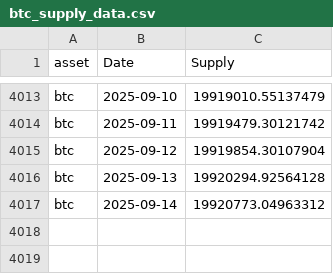
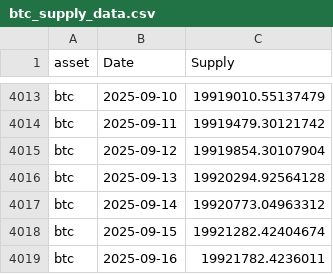
Before and after one commit to dlwpsms3gkrsus-glitch/btc-price-vs-spot-etf-flow-chart, a CSV file: btc_supply_data.csv, drawn as a sheet; only a part is shown, gaps mark what is left out; the diff names each change by its address in the sheet, - before the commit and + after, or states it on an @@ line.

```diff
--- a/btc_supply_data.csv
+++ b/btc_supply_data.csv
+row 4018: btc | 2025-09-15 | 19921282.42404674
+row 4019: btc | 2025-09-16 | 19921782.4236011
```
Also changed, not shown: btc_price_2024-01-11_to_today.csv, btc_price_data.csv, 4 other files.
